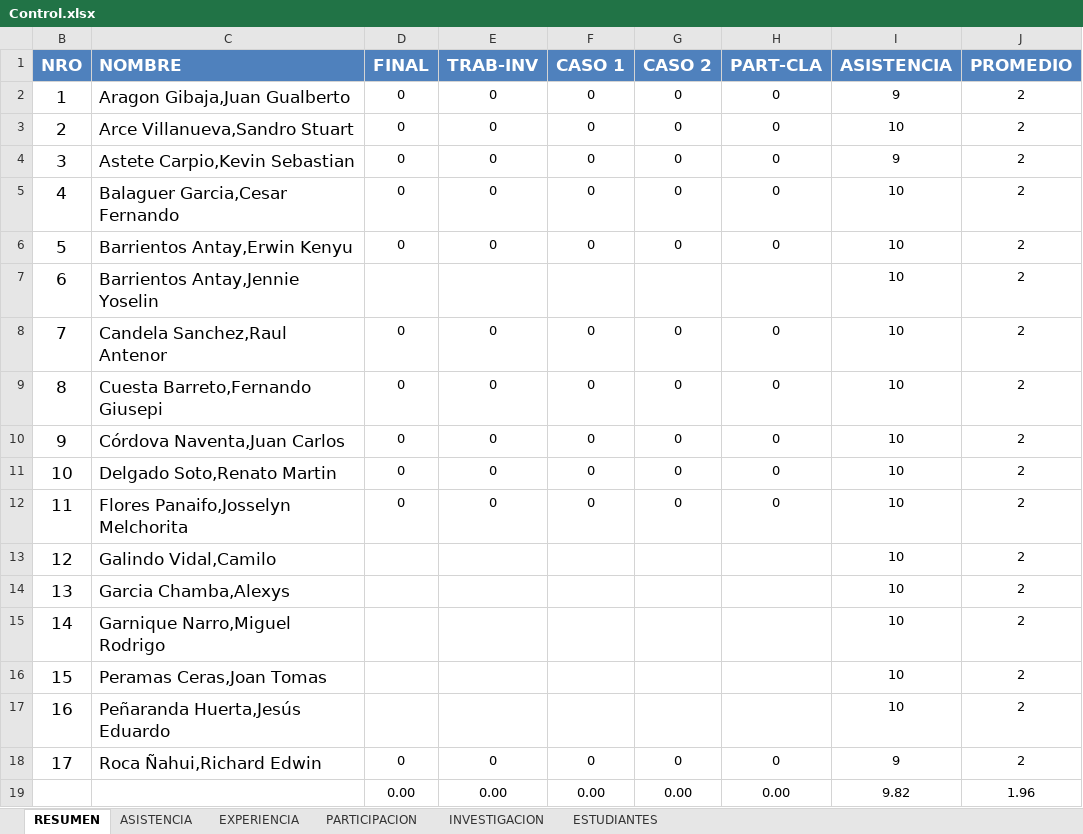
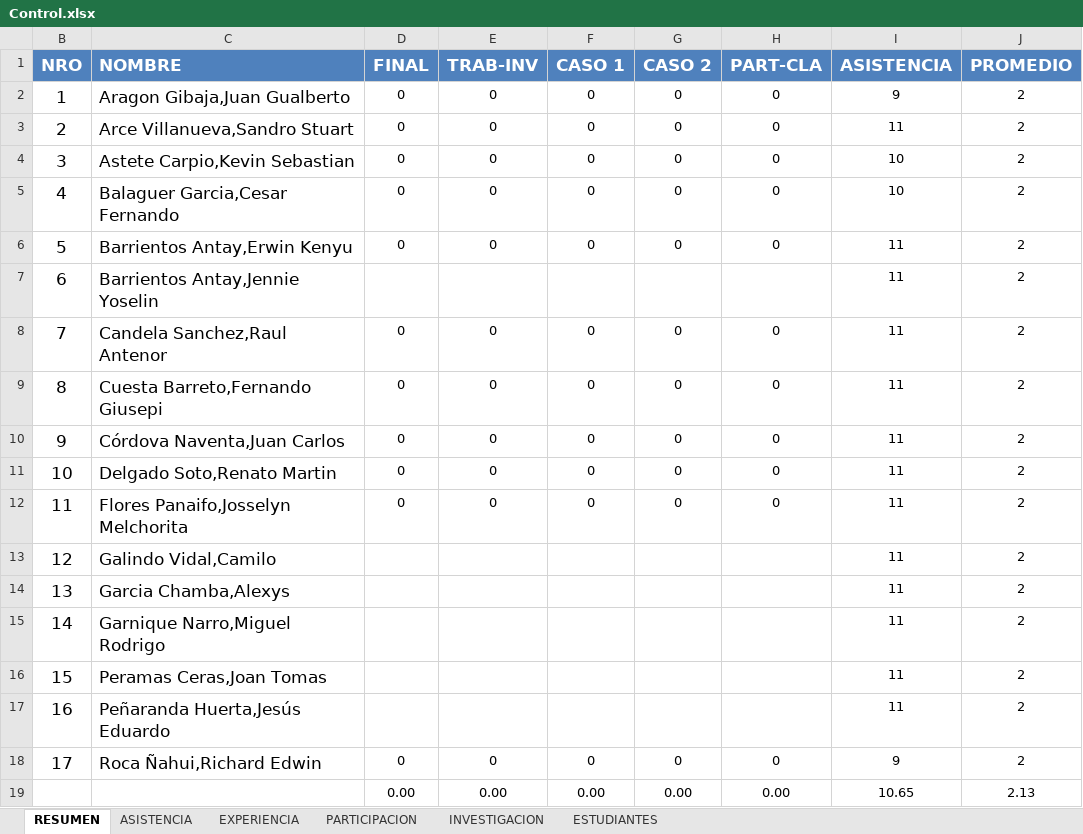
Before and after one commit to gcoronelc/UCS_TDP_2016-6, an Excel workbook: Docs/Control.xlsx, sheet RESUMEN, drawn as a sheet; values as stored, in another font and other column widths than the file's, no borders; the diff names each change by its address in the sheet, - before the commit and + after, or states it on an @@ line.

```diff
--- a/Docs/Control.xlsx (sheet RESUMEN)
+++ b/Docs/Control.xlsx (sheet RESUMEN)
-I3 (ASISTENCIA): 10
+I3 (ASISTENCIA): 11
-I4 (ASISTENCIA): 9
+I4 (ASISTENCIA): 10
-I6:I17 (ASISTENCIA): 10
+I6:I17 (ASISTENCIA): 11
-I19 (ASISTENCIA): 9.82
+I19 (ASISTENCIA): 10.65
-J19 (PROMEDIO): 1.96
+J19 (PROMEDIO): 2.13
```
Also changed, not shown: sheet ASISTENCIA, hidden cells, 31 other files.
